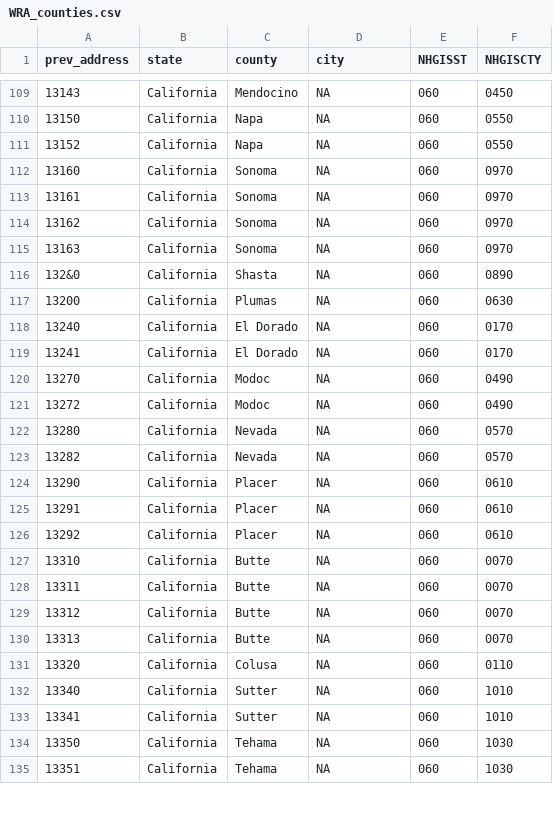
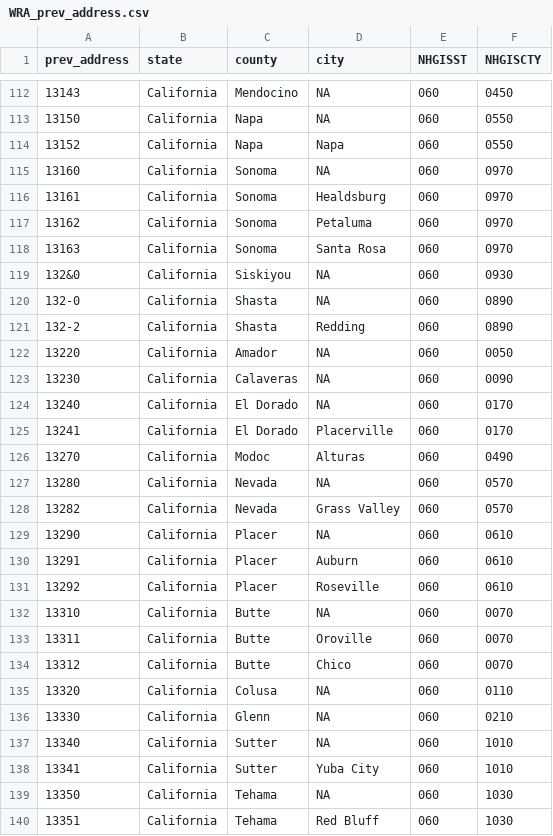
Before and after one commit to dyasui/internee_outcomes, a CSV file: data/WRA_prev_address.csv (was data/WRA_counties.csv), drawn as a sheet; only a part is shown, gaps mark what is left out; the diff covers the shown part only.

```diff
--- a/data/WRA_counties.csv
+++ b/data/WRA_prev_address.csv
@@ -110,26 +113,28 @@ prev_address,state,county,city,NHGISST,NHGISCTY
 13150,California,Napa,NA,060,0550
-13152,California,Napa,NA,060,0550
+13152,California,Napa,Napa,060,0550
 13160,California,Sonoma,NA,060,0970
-13161,California,Sonoma,NA,060,0970
-13162,California,Sonoma,NA,060,0970
-13163,California,Sonoma,NA,060,0970
-132&0,California,Shasta,NA,060,0890
-13200,California,Plumas,NA,060,0630
+13161,California,Sonoma,Healdsburg,060,0970
+13162,California,Sonoma,Petaluma,060,0970
+13163,California,Sonoma,Santa Rosa,060,0970
+132&0,California,Siskiyou,NA,060,0930
+132-0,California,Shasta,NA,060,0890
+132-2,California,Shasta,Redding,060,0890
+13220,California,Amador,NA,060,0050
+13230,California,Calaveras,NA,060,0090
 13240,California,El Dorado,NA,060,0170
-13241,California,El Dorado,NA,060,0170
-13270,California,Modoc,NA,060,0490
-13272,California,Modoc,NA,060,0490
+13241,California,El Dorado,Placerville,060,0170
+13270,California,Modoc,Alturas,060,0490
 13280,California,Nevada,NA,060,0570
-13282,California,Nevada,NA,060,0570
+13282,California,Nevada,Grass Valley,060,0570
 13290,California,Placer,NA,060,0610
-13291,California,Placer,NA,060,0610
-13292,California,Placer,NA,060,0610
+13291,California,Placer,Auburn,060,0610
+13292,California,Placer,Roseville,060,0610
 13310,California,Butte,NA,060,0070
-13311,California,Butte,NA,060,0070
-13312,California,Butte,NA,060,0070
-13313,California,Butte,NA,060,0070
+13311,California,Butte,Oroville,060,0070
+13312,California,Butte,Chico,060,0070
 13320,California,Colusa,NA,060,0110
+13330,California,Glenn,NA,060,0210
 13340,California,Sutter,NA,060,1010
-13341,California,Sutter,NA,060,1010
+13341,California,Sutter,Yuba City,060,1010
 13350,California,Tehama,NA,060,1030
-13351,California,Tehama,NA,060,1030
+13351,California,Tehama,Red Bluff,060,1030
```
Also changed, not shown: 9 added rows, 5 removed rows and 61 edited cells elsewhere in this file, 6 other files.
